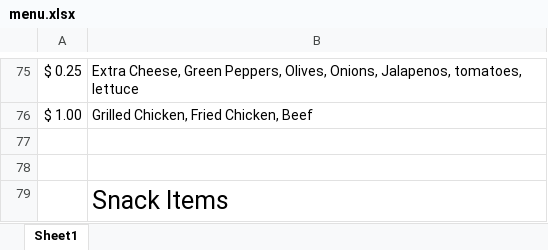
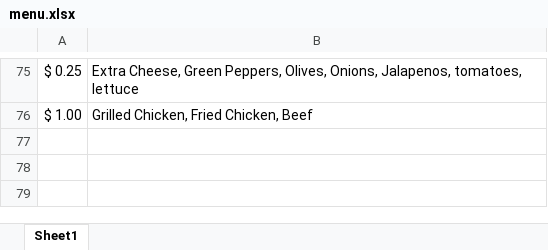
Before and after one commit to reddign/jaysnestrobots, an Excel workbook: src/images/menu.xlsx, sheet Sheet1, drawn as a sheet; only a part is shown, gaps mark what is left out; values as stored, in another font and other column widths than the file's, no borders; the diff names each change by its address in the sheet, - before the commit and + after, or states it on an @@ line.

Commit message:
updated menu page

```diff
--- a/src/images/menu.xlsx (sheet Sheet1)
+++ b/src/images/menu.xlsx (sheet Sheet1)
-row 77: (empty)
-row 78: (empty)
-row 79:  | Snack Items
```
Also changed, not shown: 2 other files.
